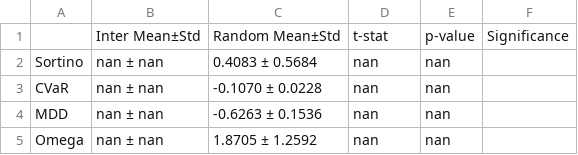
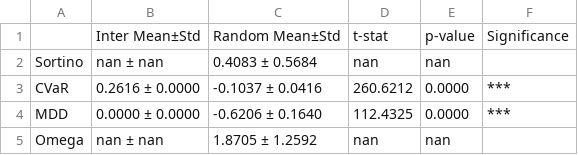
Before and after one commit to susungpark/SW-Capstone-Design, a CSV file: code/results/ttest_results_2021_2023_MaxSharpe_in_sample.csv, drawn as a sheet.

Commit message:
new results

```diff
--- a/code/results/ttest_results_2021_2023_MaxSharpe_in_sample.csv
+++ b/code/results/ttest_results_2021_2023_MaxSharpe_in_sample.csv
@@ -2,4 +2,4 @@
 Sortino,nan ± nan,0.4083 ± 0.5684,nan,nan,
-CVaR,nan ± nan,-0.1070 ± 0.0228,nan,nan,
-MDD,nan ± nan,-0.6263 ± 0.1536,nan,nan,
+CVaR,0.2616 ± 0.0000,-0.1037 ± 0.0416,260.6212,0.0000,***
+MDD,0.0000 ± 0.0000,-0.6206 ± 0.1640,112.4325,0.0000,***
 Omega,nan ± nan,1.8705 ± 1.2592,nan,nan,
```
Also changed, not shown: code/results/ttest_results_2021_2023_MinVar_in_sample.csv.
